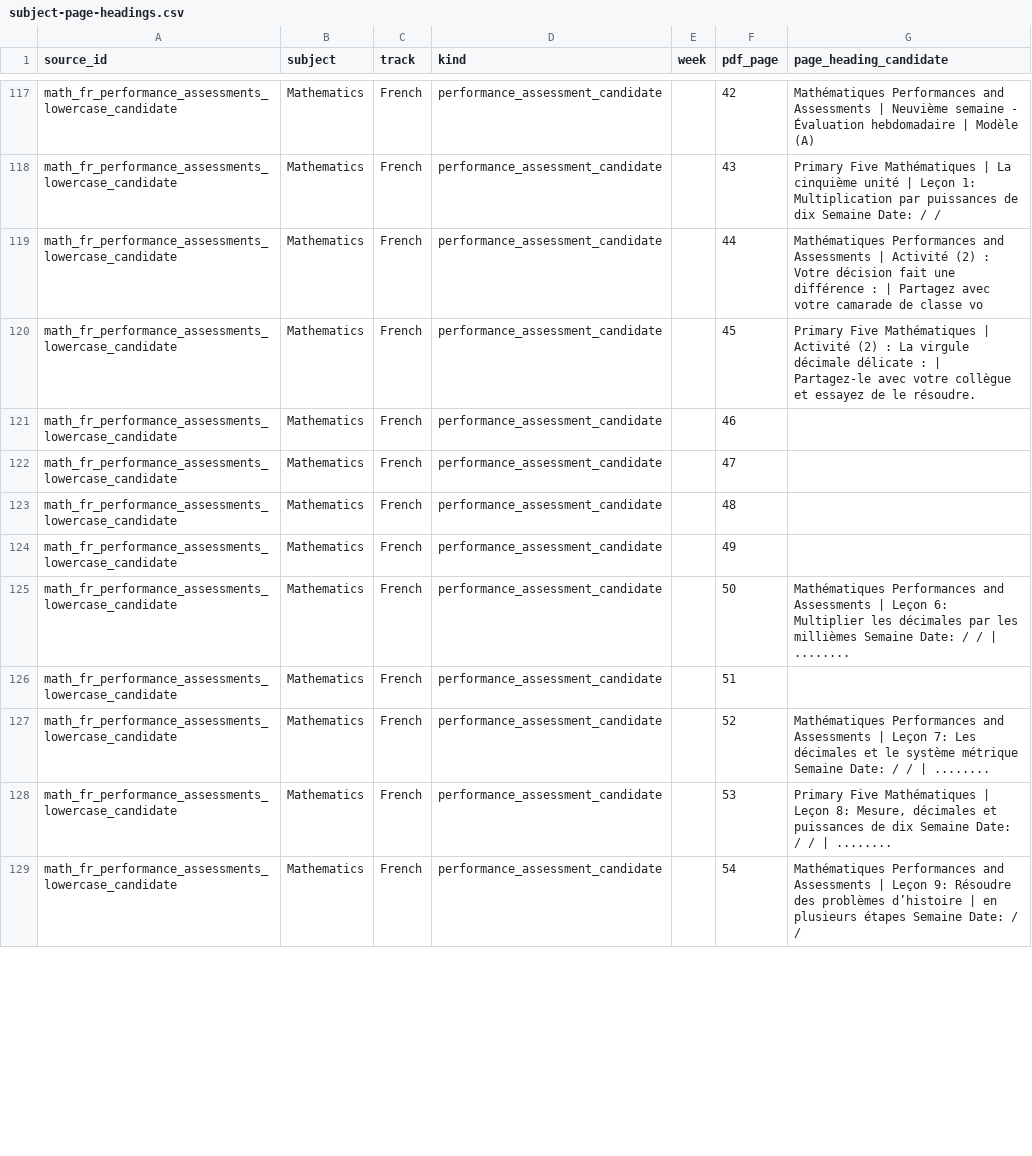
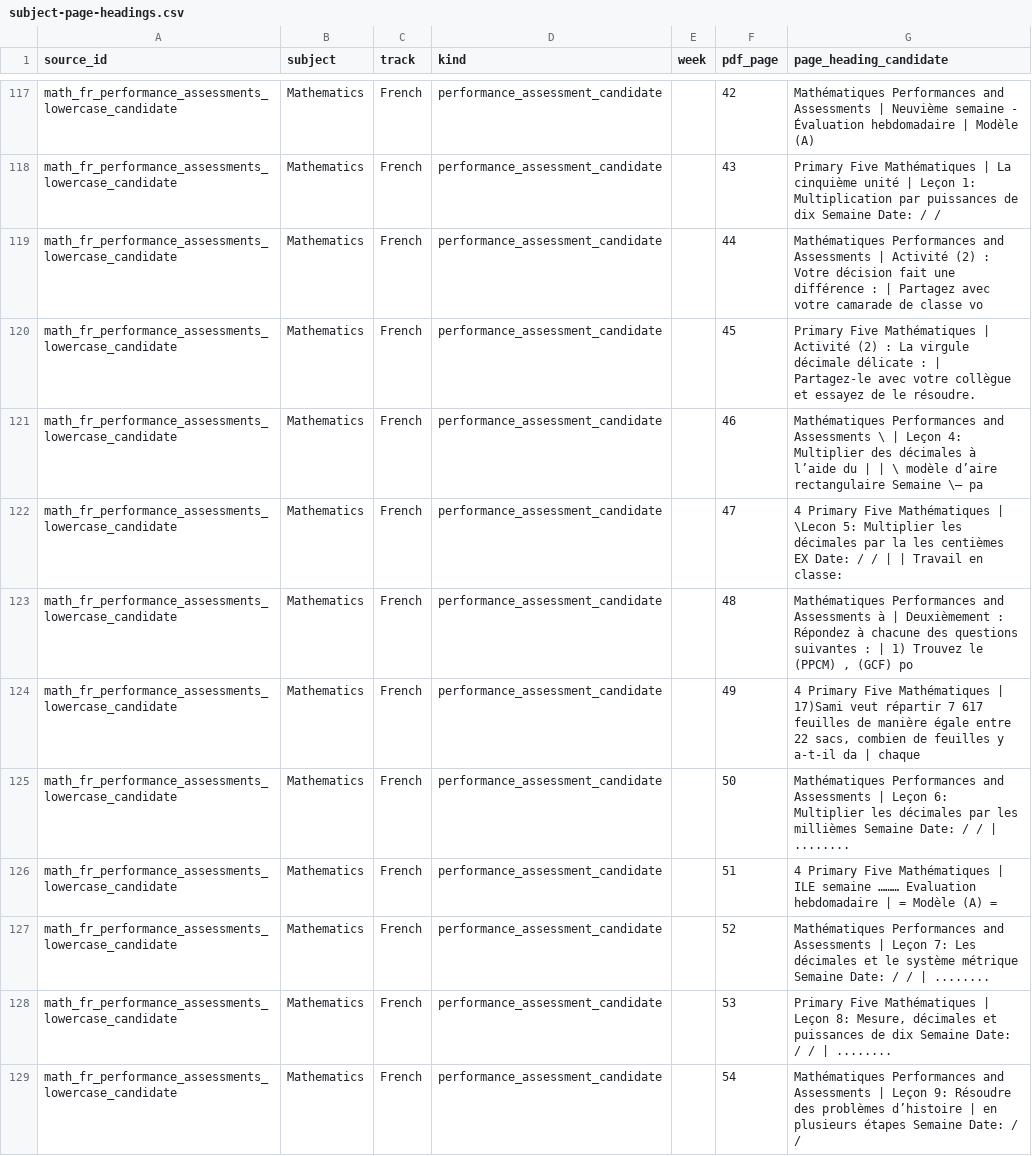
Before and after one commit to madnessgate44-debug/Amina, a CSV file: docs/audits/grade5-2026-2027/subject-page-headings.csv, drawn as a sheet; only a part is shown, gaps mark what is left out; the diff covers the shown part only.

```diff
--- a/docs/audits/grade5-2026-2027/subject-page-headings.csv
+++ b/docs/audits/grade5-2026-2027/subject-page-headings.csv
@@ -120,8 +120,8 @@ math_fr_performance_assessments_lowercase_candidate,Mathematics,French,performan
 math_fr_performance_assessments_lowercase_candidate,Mathematics,French,performance_assessment_candidate,,45,Primary Five Mathématiques | Activité (2) : La virgule décimale délicate : | Partagez-le avec votre collègue et essayez de le résoudre.
-math_fr_performance_assessments_lowercase_candidate,Mathematics,French,performance_assessment_candidate,,46,
-math_fr_performance_assessments_lowercase_candidate,Mathematics,French,performance_assessment_candidate,,47,
-math_fr_performance_assessments_lowercase_candidate,Mathematics,French,performance_assessment_candidate,,48,
-math_fr_performance_assessments_lowercase_candidate,Mathematics,French,performance_assessment_candidate,,49,
+math_fr_performance_assessments_lowercase_candidate,Mathematics,French,performance_assessment_candidate,,46,Mathématiques Performances and Assessments \ | Leçon 4: Multiplier des décimales à l’aide du | | \ modèle d’aire rectangulaire Semaine \— pa
+math_fr_performance_assessments_lowercase_candidate,Mathematics,French,performance_assessment_candidate,,47,4 Primary Five Mathématiques | \Lecon 5: Multiplier les décimales par la les centièmes EX Date: / / | | Travail en classe:
+math_fr_performance_assessments_lowercase_candidate,Mathematics,French,performance_assessment_candidate,,48,"Mathématiques Performances and Assessments à | Deuxièmement : Répondez à chacune des questions suivantes : | 1) Trouvez le (PPCM) , (GCF) po"
+math_fr_performance_assessments_lowercase_candidate,Mathematics,French,performance_assessment_candidate,,49,"4 Primary Five Mathématiques | 17)Sami veut répartir 7 617 feuilles de manière égale entre 22 sacs, combien de feuilles y a-t-il da | chaque"
 math_fr_performance_assessments_lowercase_candidate,Mathematics,French,performance_assessment_candidate,,50,Mathématiques Performances and Assessments | Leçon 6: Multiplier les décimales par les millièmes Semaine Date: / / | ........
-math_fr_performance_assessments_lowercase_candidate,Mathematics,French,performance_assessment_candidate,,51,
+math_fr_performance_assessments_lowercase_candidate,Mathematics,French,performance_assessment_candidate,,51,4 Primary Five Mathématiques | ILE semaine ……… Evaluation hebdomadaire | = Modèle (A) =
 math_fr_performance_assessments_lowercase_candidate,Mathematics,French,performance_assessment_candidate,,52,Mathématiques Performances and Assessments | Leçon 7: Les décimales et le système métrique Semaine Date: / / | ........
```
Also changed, not shown: 95 edited cells elsewhere in this file, docs/audits/grade5-2026-2027/subject-page-fingerprints.csv, 1 other file.
